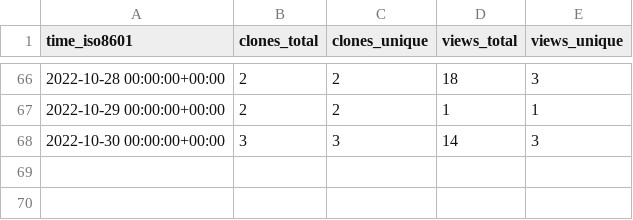
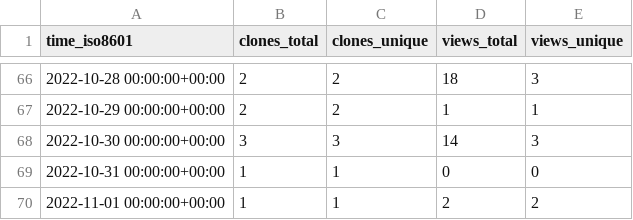
Before and after one commit to richibrics/IoTuring, a CSV file: richibrics/IoTuring/ghrs-data/views_clones_aggregate.csv, drawn as a sheet; only a part is shown, gaps mark what is left out; the diff names each change by its address in the sheet, - before the commit and + after, or states it on an @@ line.

```diff
--- a/richibrics/IoTuring/ghrs-data/views_clones_aggregate.csv
+++ b/richibrics/IoTuring/ghrs-data/views_clones_aggregate.csv
+row 69: 2022-10-31 00:00:00+00:00 | 1 | 1 | 0 | 0
+row 70: 2022-11-01 00:00:00+00:00 | 1 | 1 | 2 | 2
```
Also changed, not shown: 1 other file.
